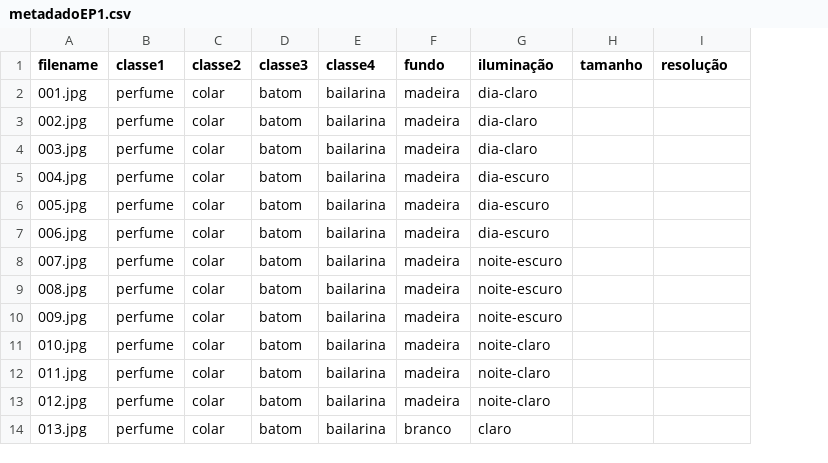
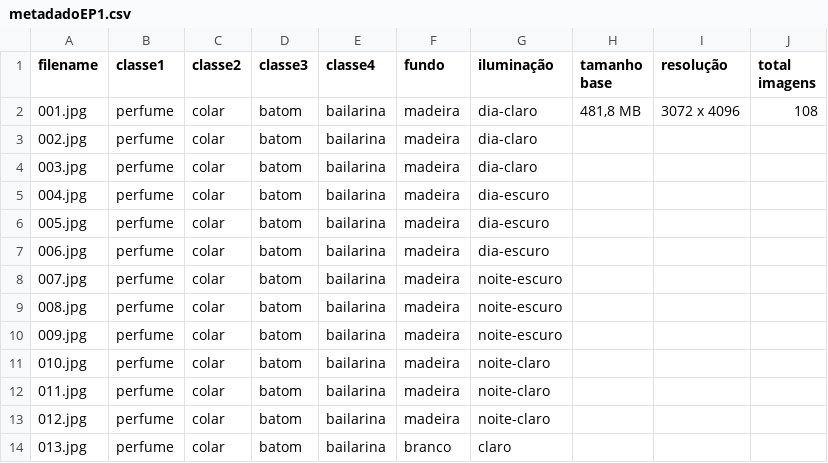
Before and after one commit to gabriela-vic/EP1, a CSV file: metadadoEP1.csv, drawn as a sheet; only a part is shown; removed rows and columns are numbered as before the commit, all else as after; the diff names each change by its address in the sheet, - before the commit and + after, or states it on an @@ line.

```diff
--- a/metadadoEP1.csv
+++ b/metadadoEP1.csv
-column H (tamanho), empty
+column H (tamanho base), row 2: 481,8 MB
+column J (total imagens), row 2: 108
-I2 (resolução): (empty)
+I2 (resolução): 3072 x 4096
```
Also changed, not shown: 1 other file.
